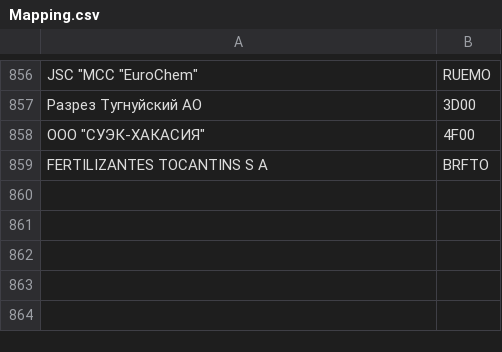
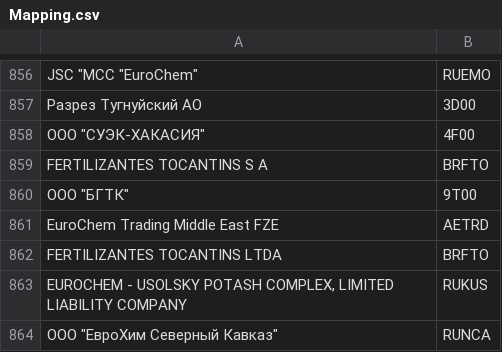
Before and after one commit to Lirollel/Work_AIM_Jupyter-Python-Pandas, a CSV file: OCP/Методология/Mapping.csv, drawn as a sheet; only a part is shown, gaps mark what is left out; the diff names each change by its address in the sheet, - before the commit and + after, or states it on an @@ line.

```diff
--- a/OCP/Методология/Mapping.csv
+++ b/OCP/Методология/Mapping.csv
+row 860: ООО "БГТК" | 9T00
+row 861: EuroChem Trading Middle East FZE | AETRD
+row 862: FERTILIZANTES TOCANTINS LTDA | BRFTO
+row 863: EUROCHEM - USOLSKY POTASH COMPLEX, LIMITED LIABILITY COMPANY | RUKUS
+row 864: ООО "ЕвроХим Северный Кавказ" | RUNCA
```
Also changed, not shown: 5 other files.
